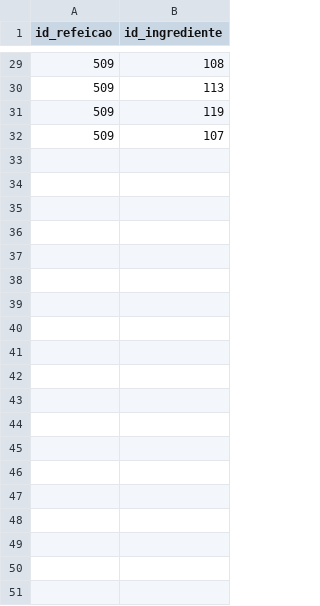
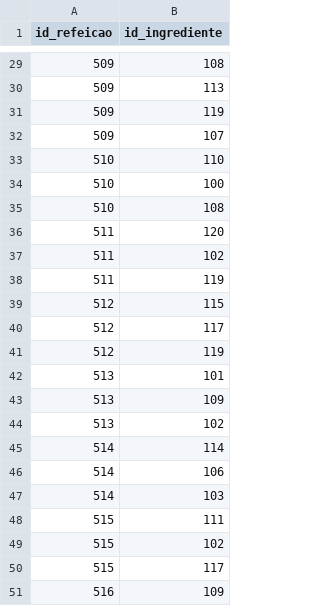
Before and after one commit to TCC-Meal4You/machine-learning, a CSV file: CSVs/tb_refeicao_ingrediente.csv, drawn as a sheet; only a part is shown, gaps mark what is left out; the diff covers the shown part only; the diff names each change by its address in the sheet, - before the commit and + after, or states it on an @@ line.

```diff
--- a/CSVs/tb_refeicao_ingrediente.csv
+++ b/CSVs/tb_refeicao_ingrediente.csv
+row 33: 510 | 110
+row 34: 510 | 100
+row 35: 510 | 108
+row 36: 511 | 120
+row 37: 511 | 102
+row 38: 511 | 119
+row 39: 512 | 115
+row 40: 512 | 117
+row 41: 512 | 119
+row 42: 513 | 101
+row 43: 513 | 109
+row 44: 513 | 102
+row 45: 514 | 114
+row 46: 514 | 106
+row 47: 514 | 103
+row 48: 515 | 111
+row 49: 515 | 102
+row 50: 515 | 117
+row 51: 516 | 109
```
Also changed, not shown: 11 added rows elsewhere in this file, CSVs/tb_refeicao.csv, 2 other files.
